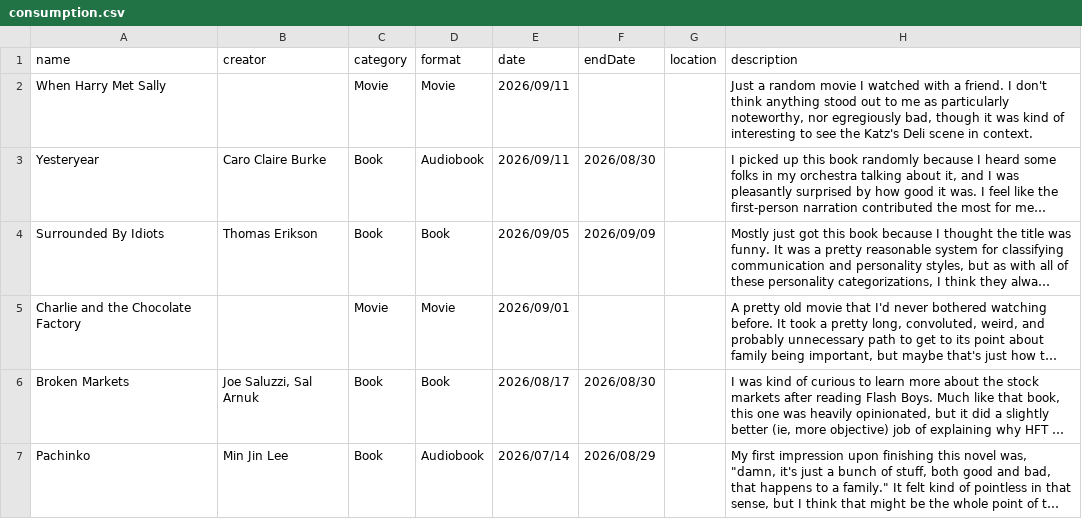
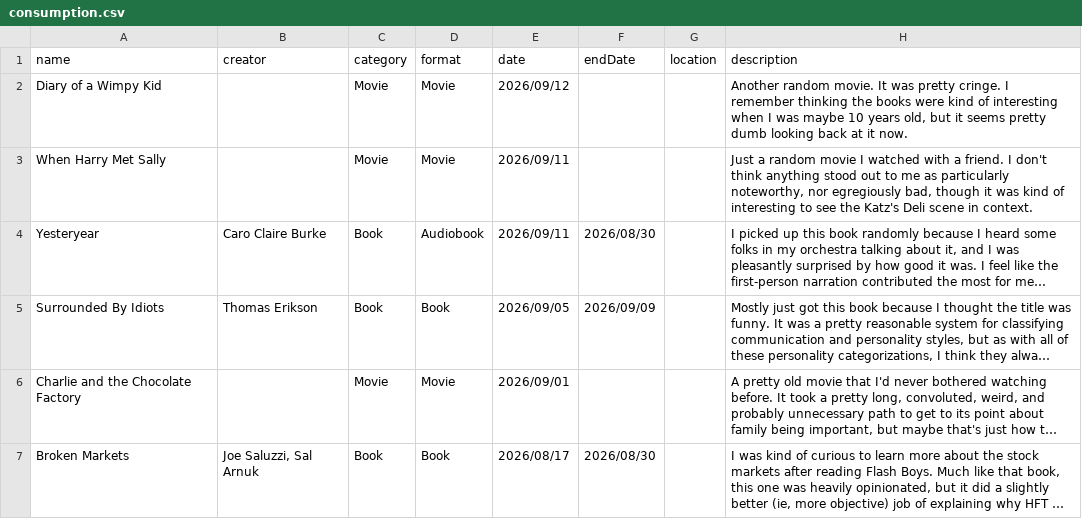
Before and after one commit to frnkwang/frnkwang.github.io, a CSV file: public/consumption.csv, drawn as a sheet; only a part is shown; the shorter side is filled out with more unchanged rows; long unchanged cells end in ….

Commit message:
consumption: diary of a wimpy kid

```diff
--- a/public/consumption.csv
+++ b/public/consumption.csv
@@ -1,2 +1,3 @@
 name,creator,category,format,date,endDate,location,description
+Diary of a Wimpy Kid,,Movie,Movie,2026/09/12,,,"Another random movie. It was pretty cringe. I remember thinking the books were kind of interesting when I was maybe 10 years old, but it seems pretty dumb looking back at it now."
 When Harry Met Sally,,Movie,Movie,2026/09/11,,,"Just a random movie I watched with a friend. I don't think anything stood out to me as particularly noteworthy, nor egregiously bad, though it was kind of interesting to see the Katz's Deli scene in context."
```
